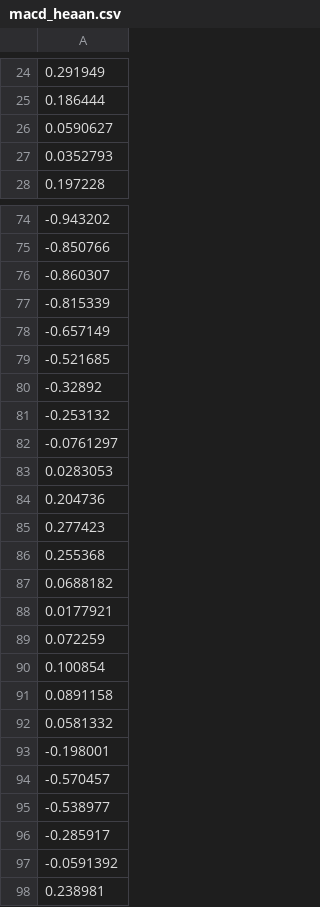
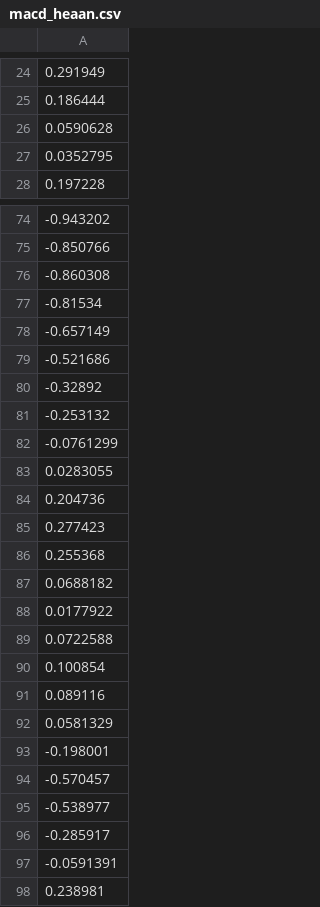
Before and after one commit to ht-weng/HETSA, a CSV file: GeneralToolbox/FinancialApplications/macd-HEAAN/data/macd_heaan.csv, drawn as a sheet; only a part is shown, gaps mark what is left out; the diff covers the shown part only.

```diff
--- a/GeneralToolbox/FinancialApplications/macd-HEAAN/data/macd_heaan.csv
+++ b/GeneralToolbox/FinancialApplications/macd-HEAAN/data/macd_heaan.csv
@@ -25,4 +25,4 @@
 0.186444
-0.0590627
-0.0352793
+0.0590628
+0.0352795
 0.197228
@@ -75,10 +75,10 @@
 -0.850766
--0.860307
--0.815339
+-0.860308
+-0.81534
 -0.657149
--0.521685
+-0.521686
 -0.32892
 -0.253132
--0.0761297
-0.0283053
+-0.0761299
+0.0283055
 0.204736
@@ -87,7 +87,7 @@
 0.0688182
-0.0177921
-0.072259
+0.0177922
+0.0722588
 0.100854
-0.0891158
-0.0581332
+0.089116
+0.0581329
 -0.198001
@@ -96,3 +96,3 @@
 -0.285917
--0.0591392
+-0.0591391
 0.238981
```
Also changed, not shown: 15 edited cells elsewhere in this file, GeneralToolbox/FinancialApplications/macd-HEAAN/data/decisions_heaan.csv, GeneralToolbox/FinancialApplications/macd-HEAAN/data/wma9_heaan.csv, 27 other files.
